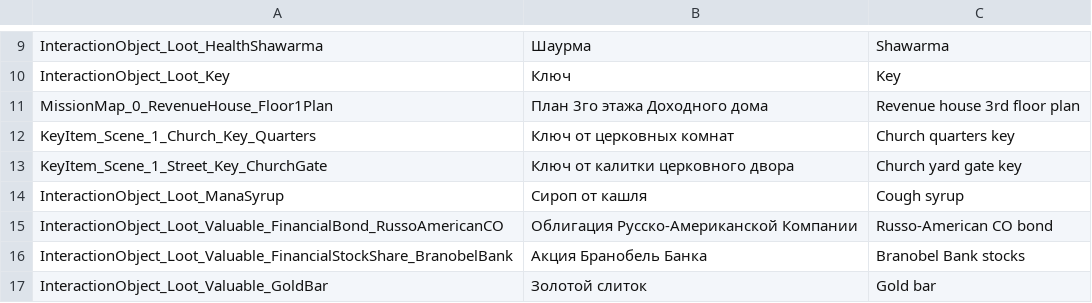
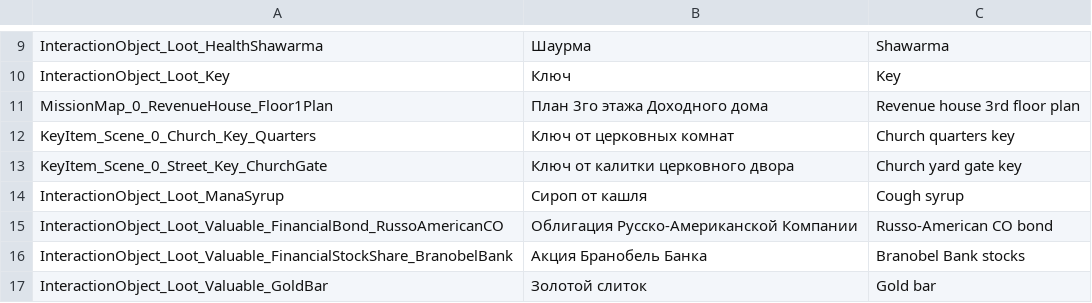
Before and after one commit to PanichMark/IvanPetrovichGoesToAmerica_Unity, a CSV file: Assets/1_Core/3_LocalizationSystem/LocalizationMain.csv, drawn as a sheet; only a part is shown, gaps mark what is left out.

Commit message:
Improved KeyItems data strcuture

```diff
--- a/Assets/1_Core/3_LocalizationSystem/LocalizationMain.csv
+++ b/Assets/1_Core/3_LocalizationSystem/LocalizationMain.csv
@@ -11,4 +11,4 @@ InteractionObject_Loot_Key,Ключ,Key
 MissionMap_0_RevenueHouse_Floor1Plan,План 3го этажа Доходного дома,Revenue house 3rd floor plan
-KeyItem_Scene_1_Church_Key_Quarters,Ключ от церковных комнат,Church quarters key
-KeyItem_Scene_1_Street_Key_ChurchGate,Ключ от калитки церковного двора,Church yard gate key
+KeyItem_Scene_0_Church_Key_Quarters,Ключ от церковных комнат,Church quarters key
+KeyItem_Scene_0_Street_Key_ChurchGate,Ключ от калитки церковного двора,Church yard gate key
 InteractionObject_Loot_ManaSyrup,Сироп от кашля,Cough syrup
```
Also changed, not shown: 40 other files.
